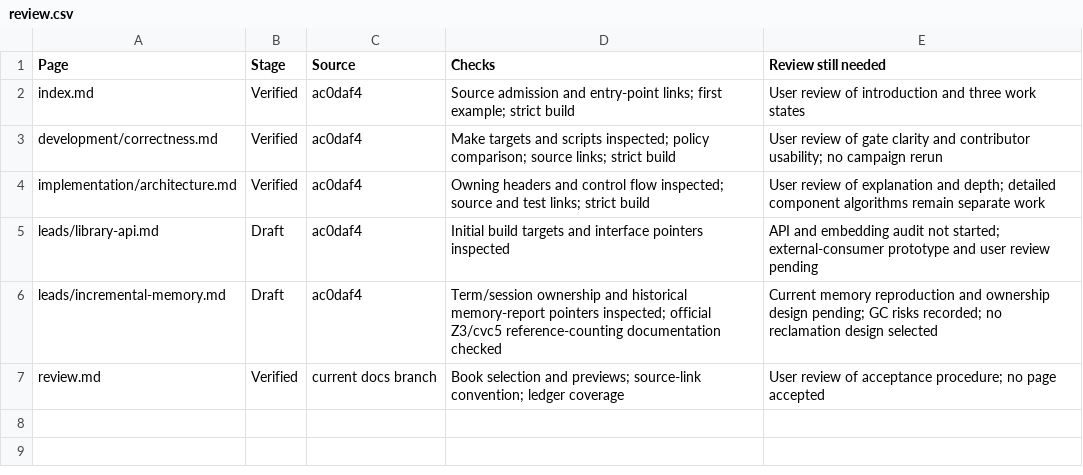
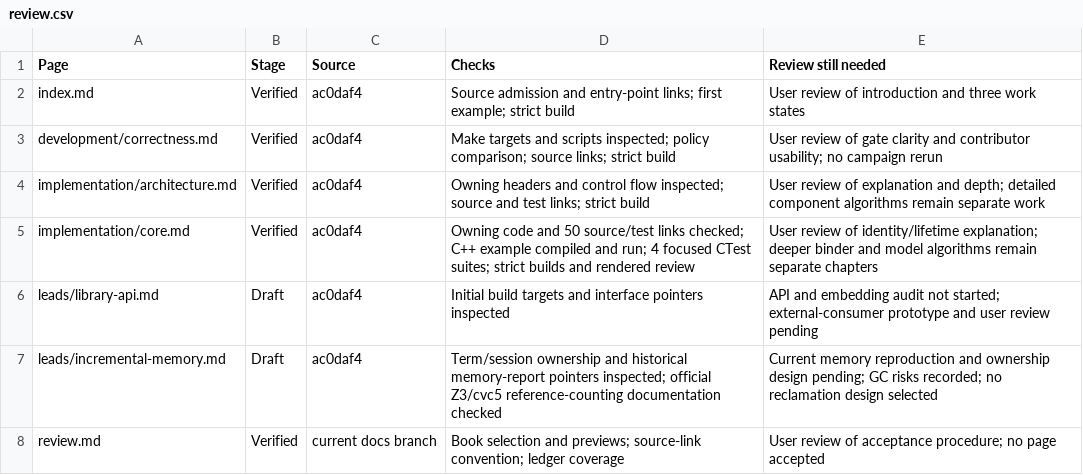
Before and after one commit to primo-solver/primo, a CSV file: docs-next/review.csv, drawn as a sheet; the diff names each change by its address in the sheet, - before the commit and + after, or states it on an @@ line.

```diff
--- a/docs-next/review.csv
+++ b/docs-next/review.csv
+row 5: implementation/core.md | Verified | ac0daf4 | Owning code and 50 source/test links checked; C++ example compiled and run; 4 focused CTest suites; strict builds and rendered review | User review of identity/lifetime explanation; deeper binder and model algorithms remain separate chapters
```
Also changed, not shown: docs/documentation-page-map.csv, docs/documentation-support-map.csv, 9 other files.
